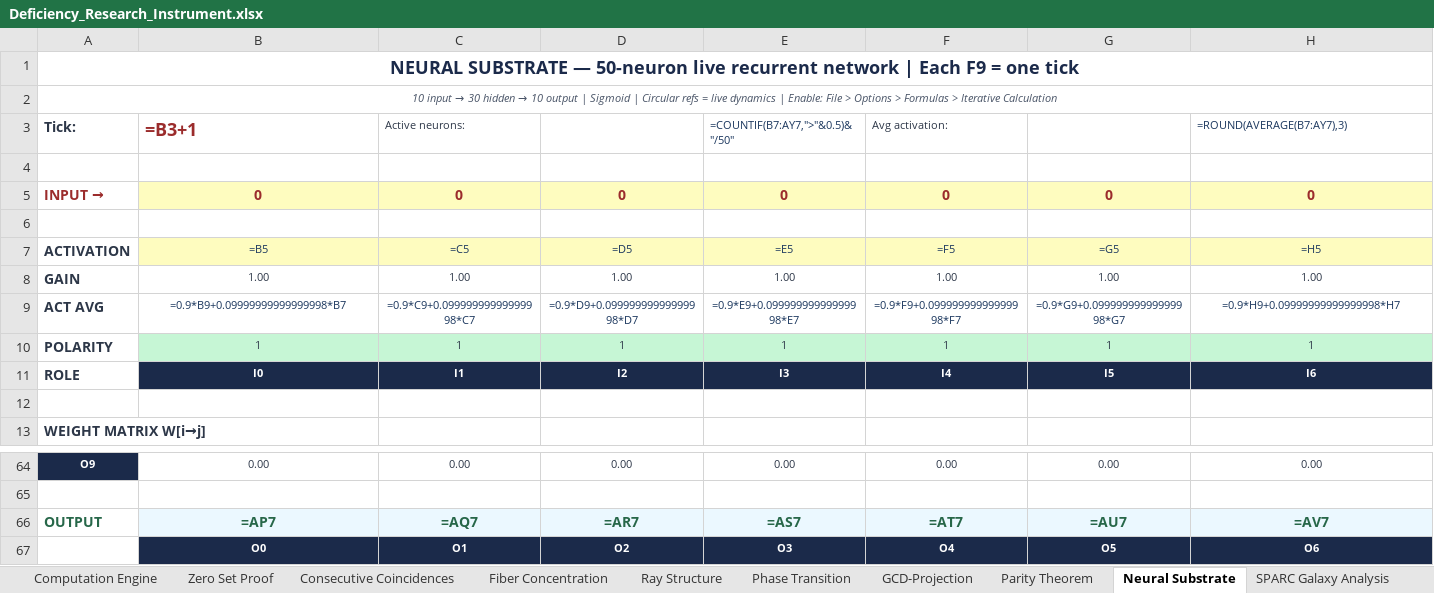
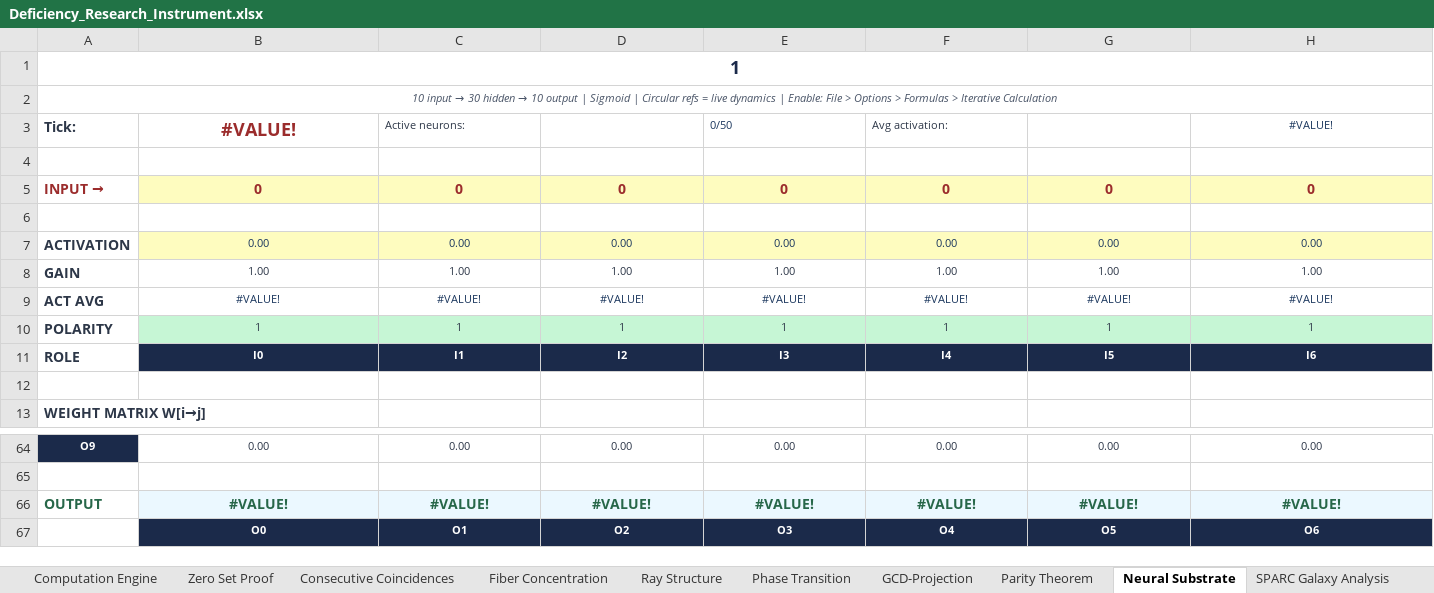
Before and after one commit to enimga036197/deficiency-function-proofs, an Excel workbook: Deficiency_Research_Instrument.xlsx, sheet Neural Substrate, drawn as a sheet; only a part is shown, gaps mark what is left out; values as stored, in another font and other column widths than the file's, no borders; formulas without a stored value are shown as written; charts and pictures not drawn; removed rows and columns are numbered as before the commit, all else as after; rows hold the shown columns only; the diff covers the shown part only; the diff names each change by its address in the sheet, - before the commit and + after, or states it on an @@ line.

```diff
--- a/Deficiency_Research_Instrument.xlsx (sheet Neural Substrate)
+++ b/Deficiency_Research_Instrument.xlsx (sheet Neural Substrate)
-row 1: NEURAL SUBSTRATE — 50-neuron live recurrent network | Each F9 = one tick
+row 1: 1
-B3: =B3+1
+B3: #VALUE!
-B3 alignment: left
+B3 alignment: center
-E3: =COUNTIF(B7:AY7,">"&0.5)&"/50"
+E3: 0/50
-H3: =ROUND(AVERAGE(B7:AY7),3)
+H3: #VALUE!
-H3 alignment: left
+H3 alignment: center
-row 7: ACTIVATION | =B5 | =C5 | =D5 | =E5 | =F5 | =G5 | =H5
+row 7: ACTIVATION | 0.00 | 0.00 | 0.00 | 0.00 | 0.00 | 0.00 | 0.00
-row 9: ACT AVG | =0.9*B9+0.09999999999999998*B7 | =0.9*C9+0.09999999999999998*C7 | =0.9*D9+0.09999999999999998*D7 | =0.9*E9+0.09999999999999998*E7 | =0.9*F9+0.09999999999999998*F7 | =0.9*G9+0.09999999999999998*G7 | =0.9*H9+0.09999999999999998*H7
+row 9: ACT AVG | #VALUE! | #VALUE! | #VALUE! | #VALUE! | #VALUE! | #VALUE! | #VALUE!
-B66: =AP7
+B66: #VALUE!
-C66: =AQ7
+C66: #VALUE!
-D66: =AR7
+D66: #VALUE!
-E66: =AS7
+E66: #VALUE!
-F66: =AT7
+F66: #VALUE!
-G66: =AU7
+G66: #VALUE!
-H66: =AV7
+H66: #VALUE!
```
Also changed, not shown: 52 edited cells and cell formats elsewhere in this sheet, sheet Computation Engine, sheet Parity Theorem, sheet Phase Transition, sheet Fiber Concentration, sheet SPARC Galaxy Analysis, sheet GCD-Projection, 2 more sheets, charts or pictures.
